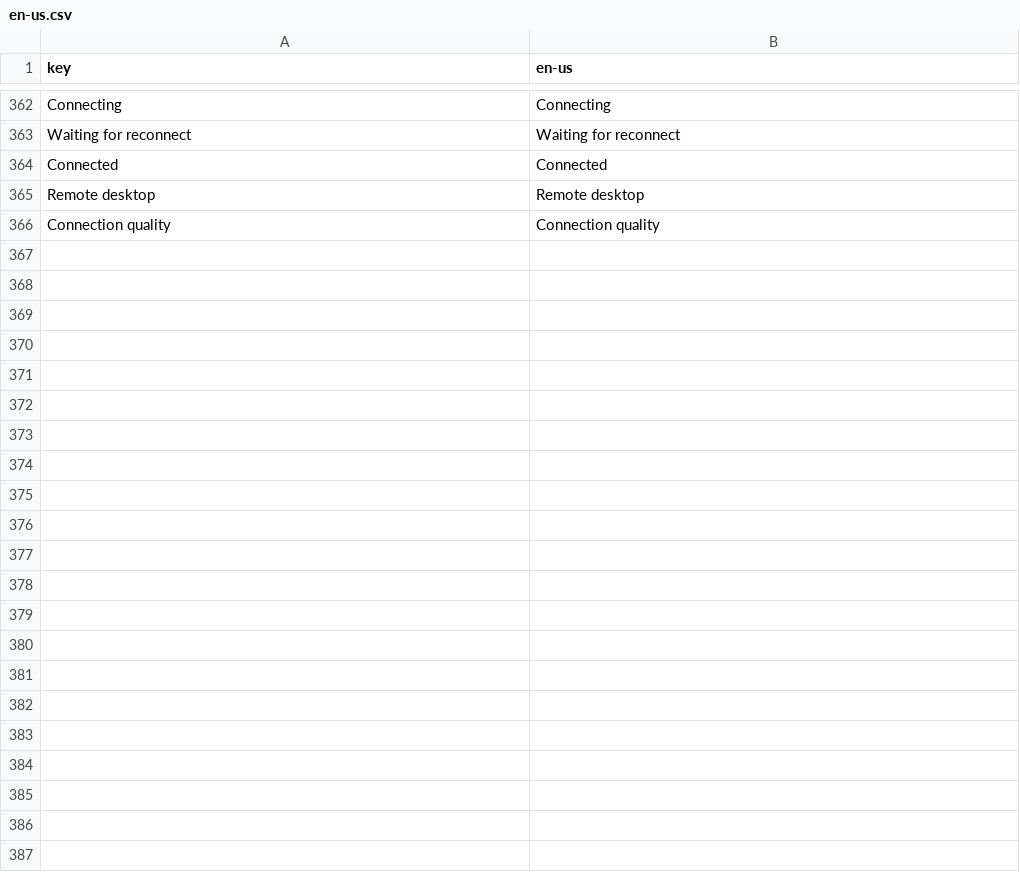
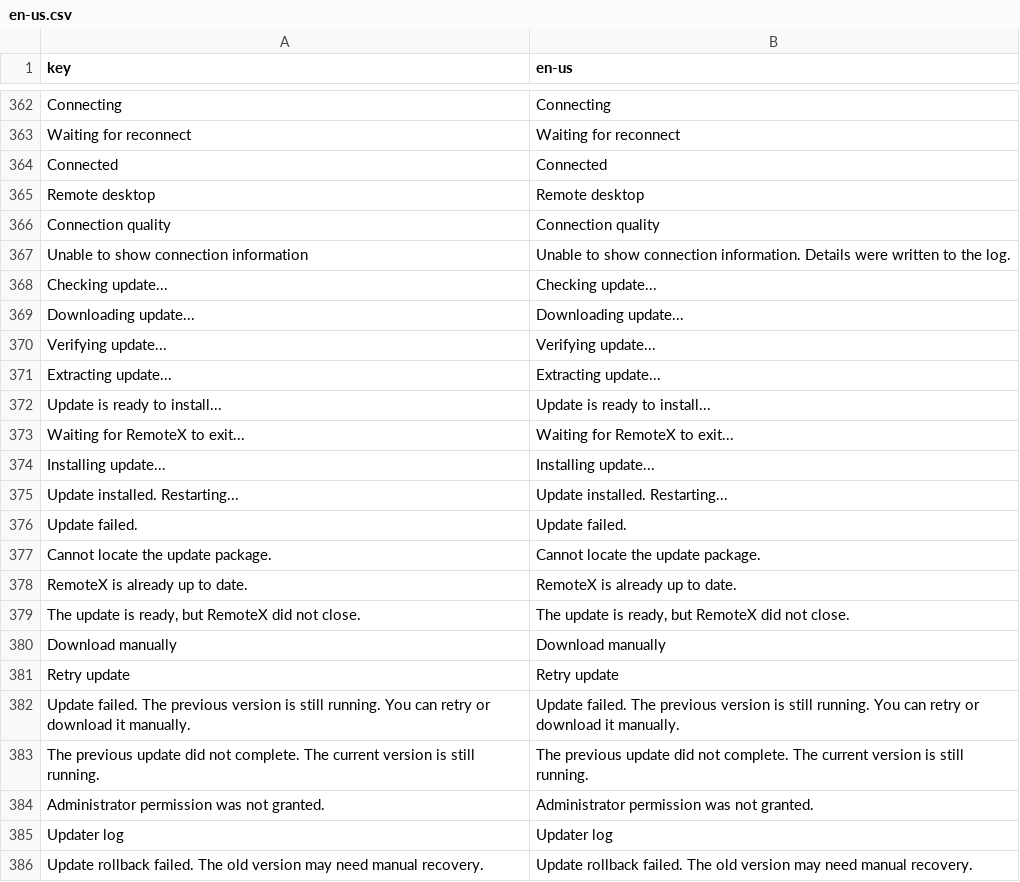
Before and after one commit to aiclu/RemoteX, a CSV file: Ui/Resources/Languages/glossary/en-us.csv, drawn as a sheet; only a part is shown, gaps mark what is left out; the diff names each change by its address in the sheet, - before the commit and + after, or states it on an @@ line.

Commit message:
fix: harden connection diagnostics and self-update

```diff
--- a/Ui/Resources/Languages/glossary/en-us.csv
+++ b/Ui/Resources/Languages/glossary/en-us.csv
+row 367: Unable to show connection information | Unable to show connection information. Details were written to the log.
+row 368: Checking update... | Checking update...
+row 369: Downloading update... | Downloading update...
+row 370: Verifying update... | Verifying update...
+row 371: Extracting update... | Extracting update...
+row 372: Update is ready to install... | Update is ready to install...
+row 373: Waiting for RemoteX to exit... | Waiting for RemoteX to exit...
+row 374: Installing update... | Installing update...
+row 375: Update installed. Restarting... | Update installed. Restarting...
+row 376: Update failed. | Update failed.
+row 377: Cannot locate the update package. | Cannot locate the update package.
+row 378: RemoteX is already up to date. | RemoteX is already up to date.
+row 379: The update is ready, but RemoteX did not close. | The update is ready, but RemoteX did not close.
+row 380: Download manually | Download manually
+row 381: Retry update | Retry update
+row 382: Update failed. The previous version is still running. You can retry or download it manually. | Update failed. The previous version is still running. You can retry or download it manually.
+row 383: The previous update did not complete. The current version is still running. | The previous update did not complete. The current version is still running.
+row 384: Administrator permission was not granted. | Administrator permission was not granted.
+row 385: Updater log | Updater log
+row 386: Update rollback failed. The old version may need manual recovery. | Update rollback failed. The old version may need manual recovery.
```
Also changed, not shown: Ui/Resources/Languages/glossary/zh-cn.csv, 15 other files.
